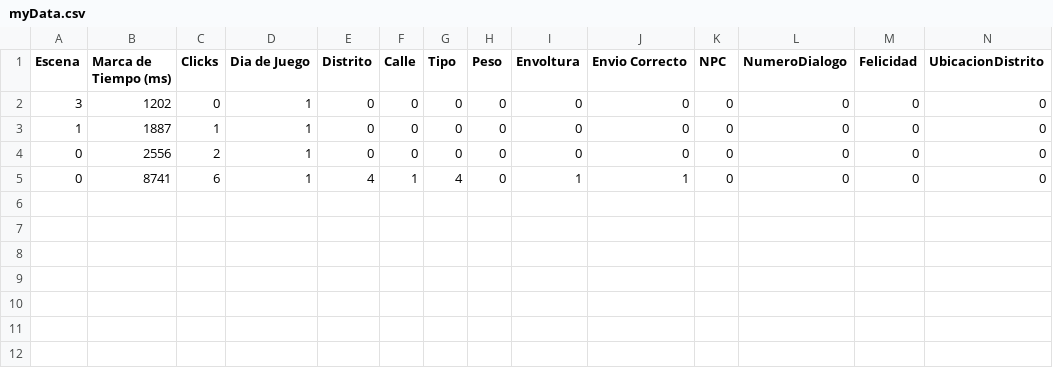
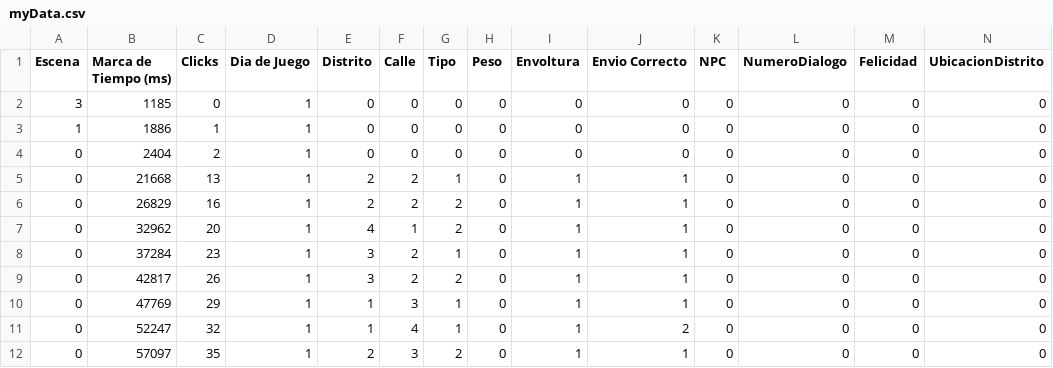
Before and after one commit to LuisEnriqueCabelloBlanco/MailToAtlantis, a CSV file: FuMonoStudios/Game/QAdata/myData.csv, drawn as a sheet.

```diff
--- a/FuMonoStudios/Game/QAdata/myData.csv
+++ b/FuMonoStudios/Game/QAdata/myData.csv
@@ -1,5 +1,12 @@
 Escena,"Marca de Tiempo (ms)",Clicks,"Dia de Juego",Distrito,Calle,Tipo,Peso,Envoltura,"Envio Correcto",NPC,NumeroDialogo,Felicidad,UbicacionDistrito
-3,1202,0,1,0,0,0,0,0,0,0,0,0,0
-1,1887,1,1,0,0,0,0,0,0,0,0,0,0
-0,2556,2,1,0,0,0,0,0,0,0,0,0,0
-0,8741,6,1,4,1,4,0,1,1,0,0,0,0
+3,1185,0,1,0,0,0,0,0,0,0,0,0,0
+1,1886,1,1,0,0,0,0,0,0,0,0,0,0
+0,2404,2,1,0,0,0,0,0,0,0,0,0,0
+0,21668,13,1,2,2,1,0,1,1,0,0,0,0
+0,26829,16,1,2,2,2,0,1,1,0,0,0,0
+0,32962,20,1,4,1,2,0,1,1,0,0,0,0
+0,37284,23,1,3,2,1,0,1,1,0,0,0,0
+0,42817,26,1,3,2,2,0,1,1,0,0,0,0
+0,47769,29,1,1,3,1,0,1,1,0,0,0,0
+0,52247,32,1,1,4,1,0,1,2,0,0,0,0
+0,57097,35,1,2,3,2,0,1,1,0,0,0,0
```
Also changed, not shown: 4 other files.
